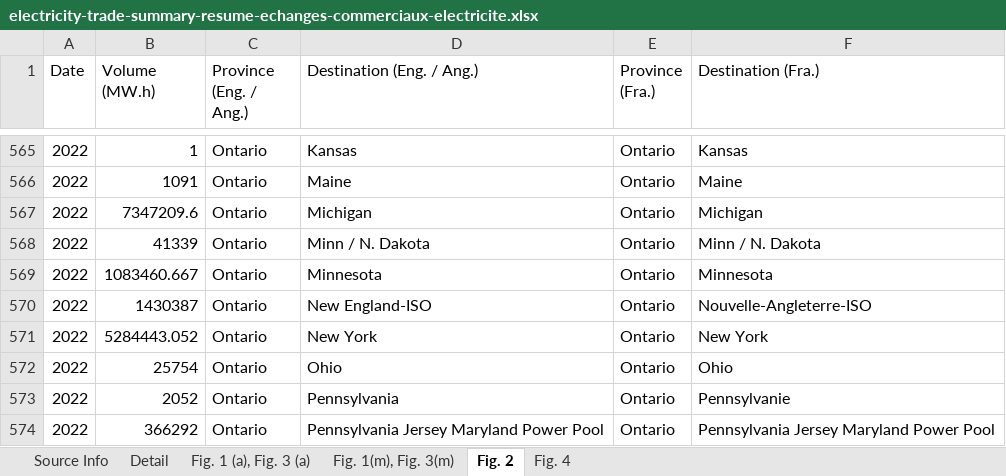
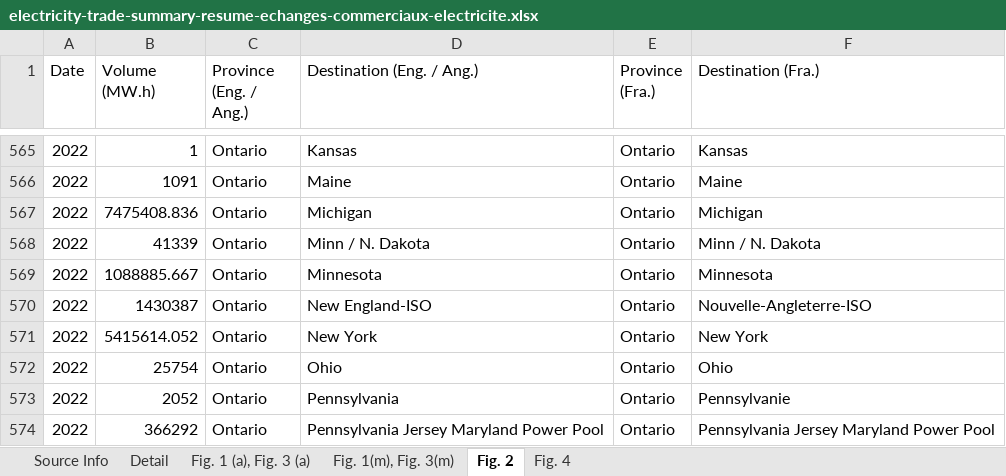
Before and after one commit to ReEDS-Model/ReEDS_Input_Processing, an Excel workbook: exogenous_canadian_trade/data/raw_inputs/electricity-trade-summary-resume-echanges-commerciaux-electricite.xlsx, sheet Fig. 2, drawn as a sheet; only a part is shown, gaps mark what is left out; values as stored, in another font and other column widths than the file's, no borders; the diff covers the shown part only; the diff names each change by its address in the sheet, - before the commit and + after, or states it on an @@ line.

```diff
--- a/exogenous_canadian_trade/data/raw_inputs/electricity-trade-summary-resume-echanges-commerciaux-electricite.xlsx (sheet Fig. 2)
+++ b/exogenous_canadian_trade/data/raw_inputs/electricity-trade-summary-resume-echanges-commerciaux-electricite.xlsx (sheet Fig. 2)
-B567 (Volume (MW.h)): 7347209.6
+B567 (Volume (MW.h)): 7475408.836
-B569 (Volume (MW.h)): 1083460.667
+B569 (Volume (MW.h)): 1088885.667
-B571 (Volume (MW.h)): 5284443.052
+B571 (Volume (MW.h)): 5415614.052
```
Also changed, not shown: 158 added rows, 2 removed rows and 19 edited cells elsewhere in this sheet, sheet Fig. 4, sheet Fig. 1(m), Fig. 3(m), sheet Fig. 1 (a), Fig. 3 (a), sheet Source Info, charts or pictures, exogenous_canadian_trade/data/raw_inputs/CER_usa_can_lines.xlsx, exogenous_canadian_trade/data/raw_inputs/Electricity_Interchange.xlsx, 5 other files.
